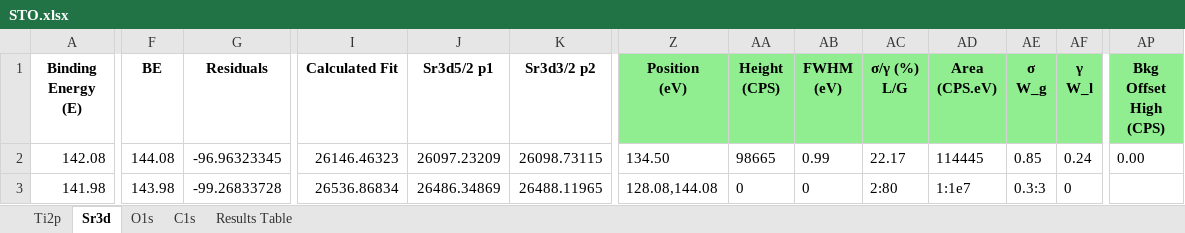
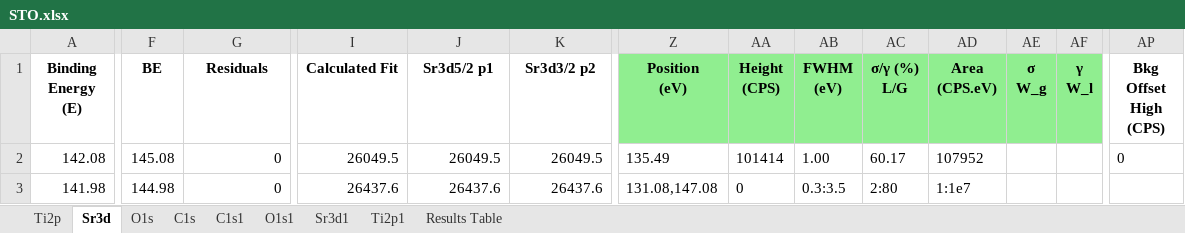
Before and after one commit to KherveFitting/KherveFitting, an Excel workbook: DATA/UKSAF/STO.xlsx, sheet Sr3d, drawn as a sheet; only a part is shown, gaps mark what is left out; values as stored, in another font and other column widths than the file's, no borders; charts and pictures not drawn; the diff covers the shown part only; the diff names each change by its address in the sheet, - before the commit and + after, or states it on an @@ line.

```diff
--- a/DATA/UKSAF/STO.xlsx (sheet Sr3d)
+++ b/DATA/UKSAF/STO.xlsx (sheet Sr3d)
+sheet tab: C1s1
+sheet tab: O1s1
+sheet tab: Sr3d1
+sheet tab: Ti2p1
-AP1 fill: #90EE90
+AP1 fill: none
-F2 (BE): 144.08
+F2 (BE): 145.08
-G2 (Residuals): -96.96323345
+G2 (Residuals): 0
-I2 (Calculated Fit): 26146.46323
+I2 (Calculated Fit): 26049.5
-J2 (Sr3d5/2 p1): 26097.23209
+J2 (Sr3d5/2 p1): 26049.5
-K2 (Sr3d3/2 p2): 26098.73115
+K2 (Sr3d3/2 p2): 26049.5
-Z2 (Position (eV)): 134.50
+Z2 (Position (eV)): 135.49
-AA2 (Height (CPS)): 98665
+AA2 (Height (CPS)): 101414
-AB2 (FWHM (eV)): 0.99
+AB2 (FWHM (eV)): 1.00
-AC2 (σ/γ (%) L/G): 22.17
+AC2 (σ/γ (%) L/G): 60.17
-AD2 (Area (CPS.eV)): 114445
+AD2 (Area (CPS.eV)): 107952
-AE2 (σ W_g): 0.85
+AE2 (σ W_g): (empty)
-AF2 (γ W_l): 0.24
+AF2 (γ W_l): (empty)
-AP2 (Bkg Offset High (CPS)): 0.00
+AP2 (Bkg Offset High (CPS)): 0
-F3 (BE): 143.98
+F3 (BE): 144.98
-G3 (Residuals): -99.26833728
+G3 (Residuals): 0
-I3 (Calculated Fit): 26536.86834
+I3 (Calculated Fit): 26437.6
-J3 (Sr3d5/2 p1): 26486.34869
+J3 (Sr3d5/2 p1): 26437.6
-K3 (Sr3d3/2 p2): 26488.11965
+K3 (Sr3d3/2 p2): 26437.6
-Z3 (Position (eV)): 128.08,144.08
+Z3 (Position (eV)): 131.08,147.08
-AB3 (FWHM (eV)): 0
+AB3 (FWHM (eV)): 0.3:3.5
-AE3 (σ W_g): 0.3:3
+AE3 (σ W_g): (empty)
-AF3 (γ W_l): 0
+AF3 (γ W_l): (empty)
```
Also changed, not shown: 889 edited cells elsewhere in this sheet, charts or pictures, 2 other files.
